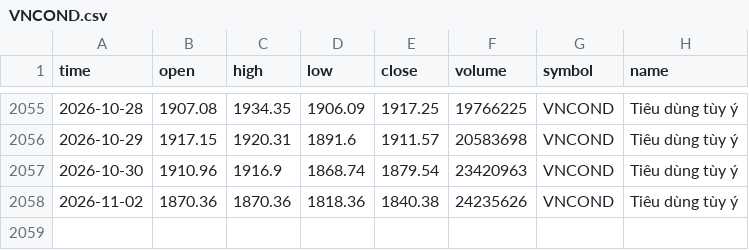
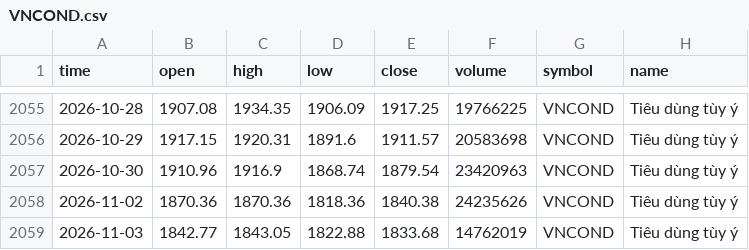
Before and after one commit to FTU-kudo/VN-sector-analysis, a CSV file: data/VNCOND.csv, drawn as a sheet; only a part is shown, gaps mark what is left out.

```diff
--- a/data/VNCOND.csv
+++ b/data/VNCOND.csv
@@ -2058 +2058,2 @@
 2026-11-02,1870.36,1870.36,1818.36,1840.38,24235626,VNCOND,Tiêu dùng tùy ý
+2026-11-03,1842.77,1843.05,1822.88,1833.68,14762019,VNCOND,Tiêu dùng tùy ý
```
Also changed, not shown: data/VNCONS.csv, data/VNIT.csv, 15 other files.
